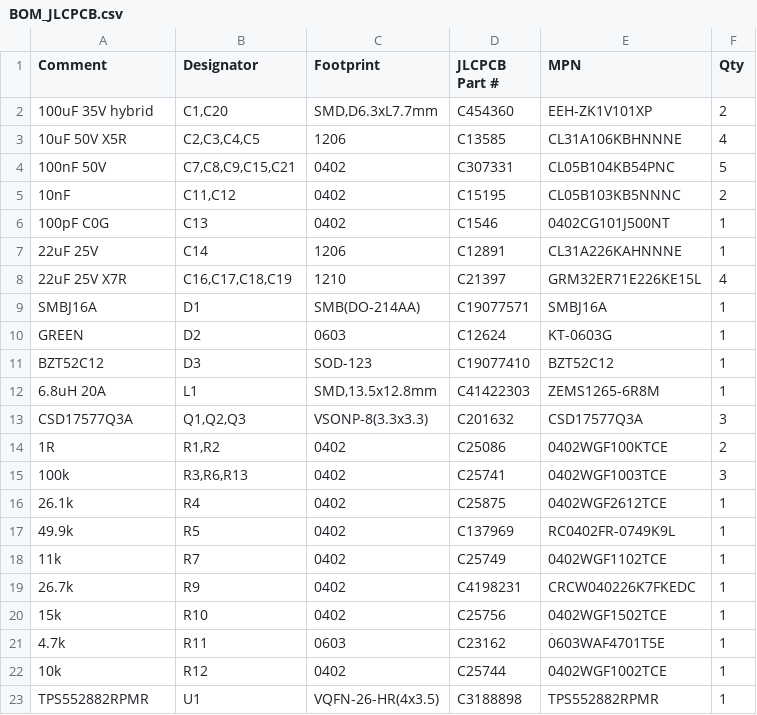
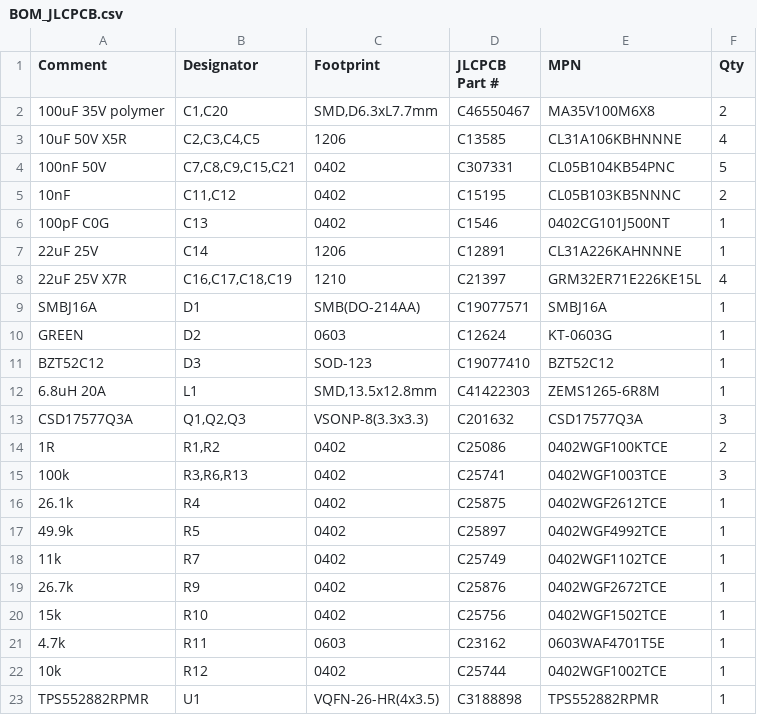
Before and after one commit to wifijt/POE-Power-buck, a CSV file: fab/BOM_JLCPCB.csv, drawn as a sheet.

```diff
--- a/fab/BOM_JLCPCB.csv
+++ b/fab/BOM_JLCPCB.csv
@@ -1,3 +1,3 @@
 Comment,Designator,Footprint,JLCPCB Part #,MPN,Qty
-100uF 35V hybrid,"C1,C20","SMD,D6.3xL7.7mm",C454360,EEH-ZK1V101XP,2
+100uF 35V polymer,"C1,C20","SMD,D6.3xL7.7mm",C46550467,MA35V100M6X8,2
 10uF 50V X5R,"C2,C3,C4,C5",1206,C13585,CL31A106KBHNNNE,4
@@ -16,5 +16,5 @@ CSD17577Q3A,"Q1,Q2,Q3",VSONP-8(3.3x3.3),C201632,CSD17577Q3A,3
 26.1k,R4,0402,C25875,0402WGF2612TCE,1
-49.9k,R5,0402,C137969,RC0402FR-0749K9L,1
+49.9k,R5,0402,C25897,0402WGF4992TCE,1
 11k,R7,0402,C25749,0402WGF1102TCE,1
-26.7k,R9,0402,C4198231,CRCW040226K7FKEDC,1
+26.7k,R9,0402,C25876,0402WGF2672TCE,1
 15k,R10,0402,C25756,0402WGF1502TCE,1
```
Also changed, not shown: 21 other files.
